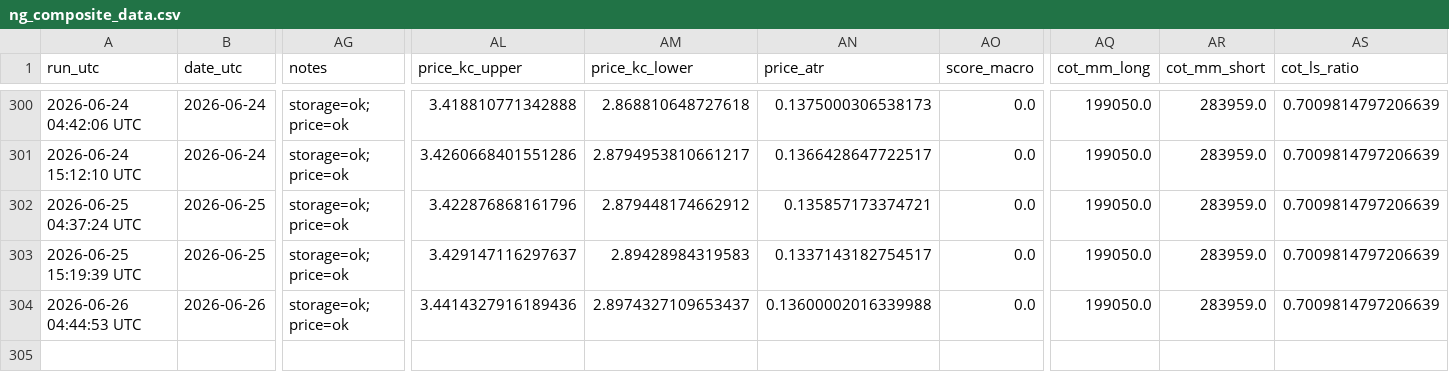
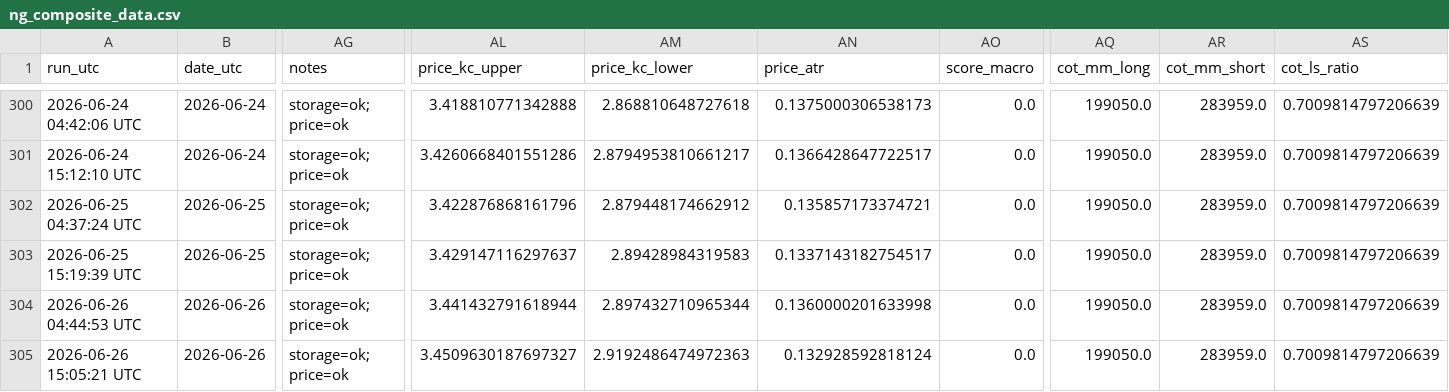
Before and after one commit to williehsu-design/ng-hdd, a CSV file: ng_composite_data.csv, drawn as a sheet; only a part is shown, gaps mark what is left out; rows hold the shown columns only; the diff names each change by its address in the sheet, - before the commit and + after, or states it on an @@ line.

```diff
--- a/ng_composite_data.csv
+++ b/ng_composite_data.csv
-AL304 (price_kc_upper): 3.4414327916189436
+AL304 (price_kc_upper): 3.441432791618944
-AM304 (price_kc_lower): 2.8974327109653437
+AM304 (price_kc_lower): 2.897432710965344
-AN304 (price_atr): 0.13600002016339988
+AN304 (price_atr): 0.1360000201633998
+row 305: 2026-06-26 15:05:21 UTC | 2026-06-26 | storage=ok; price=ok | 3.4509630187697327 | 2.9192486474972363 | 0.132928592818124 | 0.0 | 199050.0 | 283959.0 | 0.7009814797206639
```
Also changed, not shown: 1 other file.
